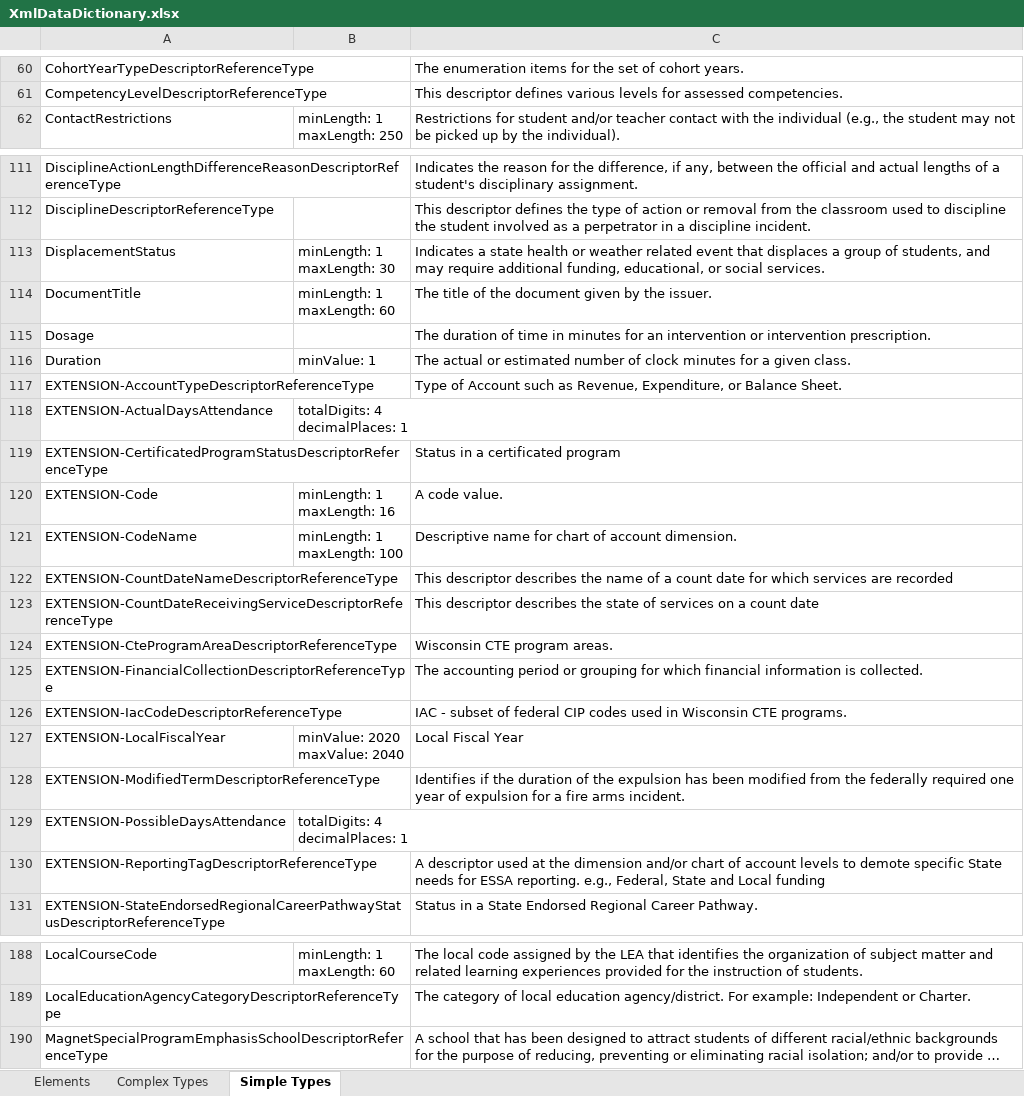
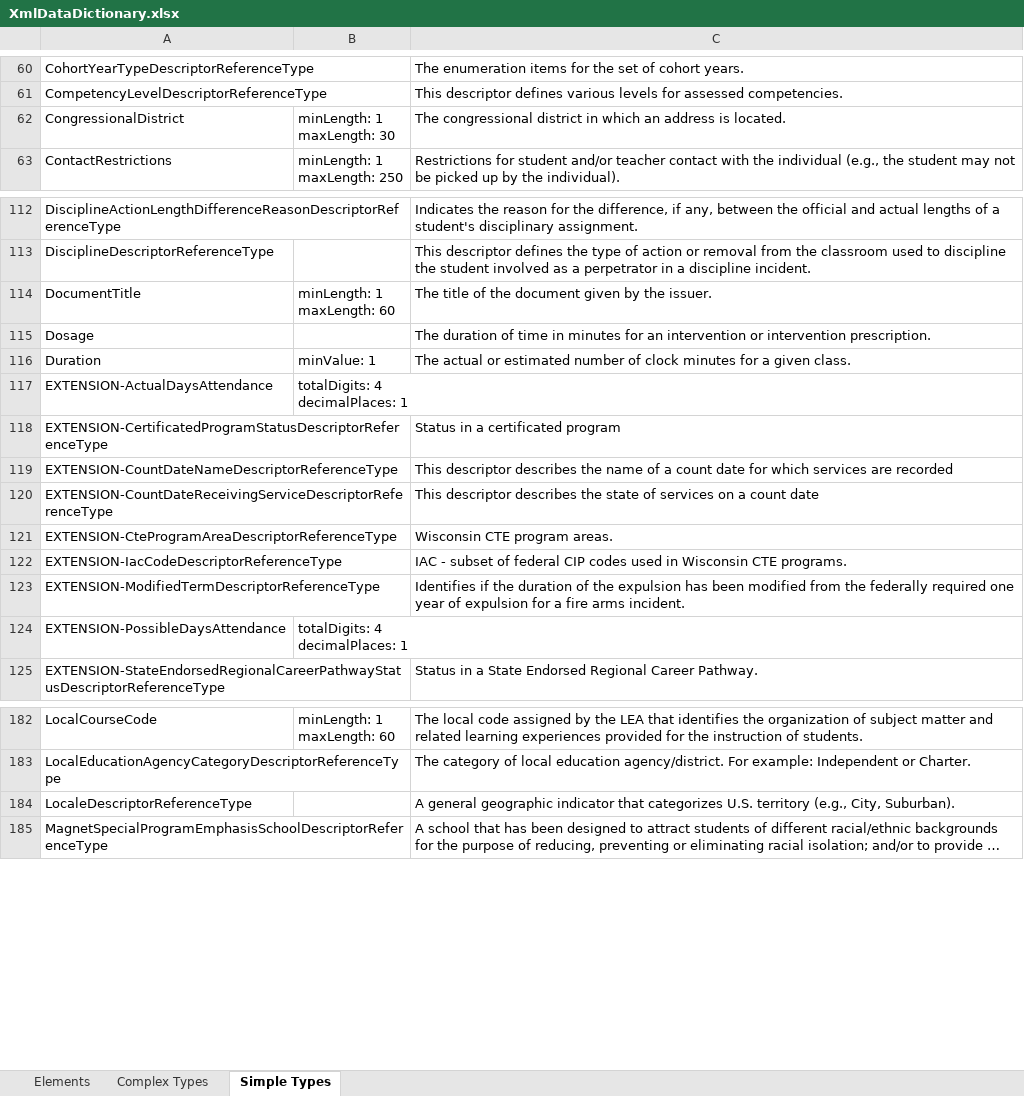
Before and after one commit to audreyshay/MetaEd-Contrib, an Excel workbook: wi/MetaEdOutput/Documentation/DataDictionary/XmlDataDictionary.xlsx, sheet Simple Types, drawn as a sheet; only a part is shown, gaps mark what is left out; long unchanged cells end in …; values as stored, in another font and other column widths than the file's, no borders; removed rows and columns are numbered as before the commit, all else as after; ↵ is a line break in a cell; the diff covers the shown part only; the diff names each change by its address in the sheet, - before the commit and + after, or states it on an @@ line.

```diff
--- a/wi/MetaEdOutput/Documentation/DataDictionary/XmlDataDictionary.xlsx (sheet Simple Types)
+++ b/wi/MetaEdOutput/Documentation/DataDictionary/XmlDataDictionary.xlsx (sheet Simple Types)
+row 62: CongressionalDistrict | minLength: 1 ↵ maxLength: 30 | The congressional district in which an address is located.
-row 113: DisplacementStatus | minLength: 1 ↵ maxLength: 30 | Indicates a state health or weather related event that displaces a group of students, and may require additional funding, educational, or social services.
-row 117: EXTENSION-AccountTypeDescriptorReferenceType |  | Type of Account such as Revenue, Expenditure, or Balance Sheet.
-row 120: EXTENSION-Code | minLength: 1 ↵ maxLength: 16 | A code value.
-row 121: EXTENSION-CodeName | minLength: 1 ↵ maxLength: 100 | Descriptive name for chart of account dimension.
-row 125: EXTENSION-FinancialCollectionDescriptorReferenceType |  | The accounting period or grouping for which financial information is collected.
-row 127: EXTENSION-LocalFiscalYear | minValue: 2020 ↵ maxValue: 2040 | Local Fiscal Year
-row 130: EXTENSION-ReportingTagDescriptorReferenceType |  | A descriptor used at the dimension and/or chart of account levels to demote specific State needs for ESSA reporting. e.g., Federal, State and Local funding
+row 184: LocaleDescriptorReferenceType |  | A general geographic indicator that categorizes U.S. territory (e.g., City, Suburban).
```
Also changed, not shown: 1 edited cell elsewhere in this sheet, sheet Elements, sheet Complex Types, 41 other files.
